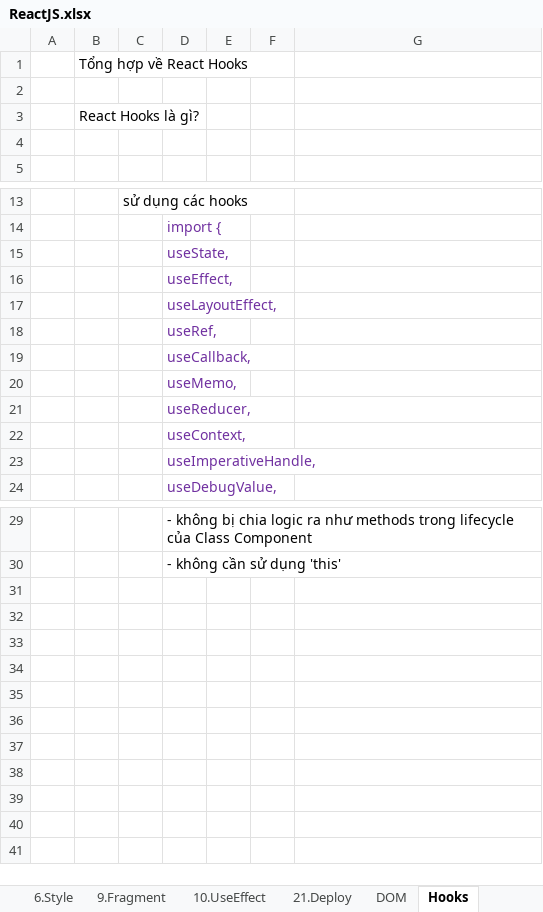
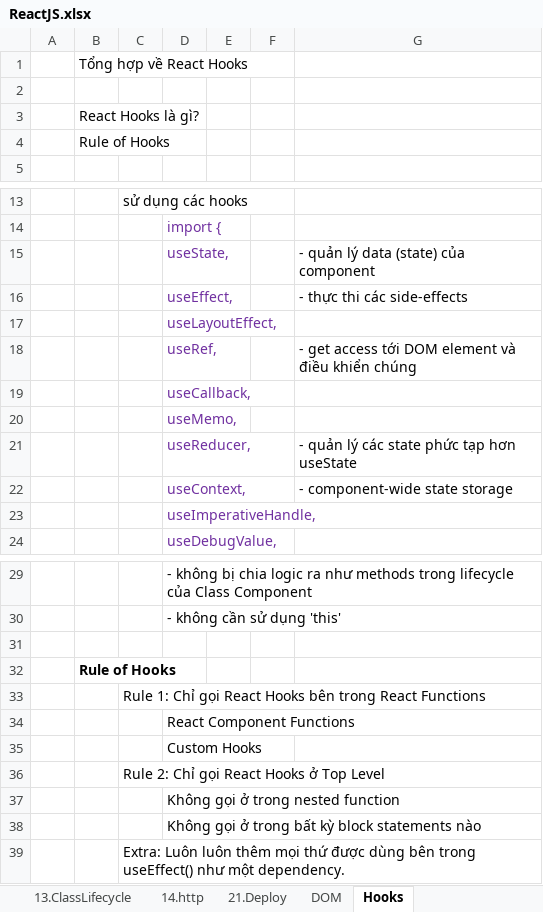
Before and after one commit to buinguyentung/react_crash_course, an Excel workbook: ReactJS.xlsx, sheet Hooks, drawn as a sheet; only a part is shown, gaps mark what is left out; values as stored, in another font and other column widths than the file's, no borders; the diff names each change by its address in the sheet, - before the commit and + after, or states it on an @@ line.

```diff
--- a/ReactJS.xlsx (sheet Hooks)
+++ b/ReactJS.xlsx (sheet Hooks)
+sheet tab: 14.http
-B4: (empty)
+B4: Rule of Hooks
-G15: (empty)
+G15: - quản lý data (state) của component
-G16: (empty)
+G16: - thực thi các side-effects
-G18: (empty)
+G18: - get access tới DOM element và điều khiển chúng
-G21: (empty)
+G21: - quản lý các state phức tạp hơn useState
-G22: (empty)
+G22: - component-wide state storage
+row 31: (empty)
+row 32:  | Rule of Hooks
+row 33:  |  | Rule 1: Chỉ gọi React Hooks bên trong React Functions
+row 34:  |  |  | React Component Functions
+row 35:  |  |  | Custom Hooks
+row 36:  |  | Rule 2: Chỉ gọi React Hooks ở Top Level
+row 37:  |  |  | Không gọi ở trong nested function
+row 38:  |  |  | Không gọi ở trong bất kỳ block statements nào
+row 39:  |  | Extra: Luôn luôn thêm mọi thứ được dùng bên trong useEffect() như một dependency.
```
Also changed, not shown: sheet 13.ClassLifecycle, sheet 10.useEffect, sheet Intro, sheet 3.Component, other sheet tabs, charts or pictures, 3 other files.
